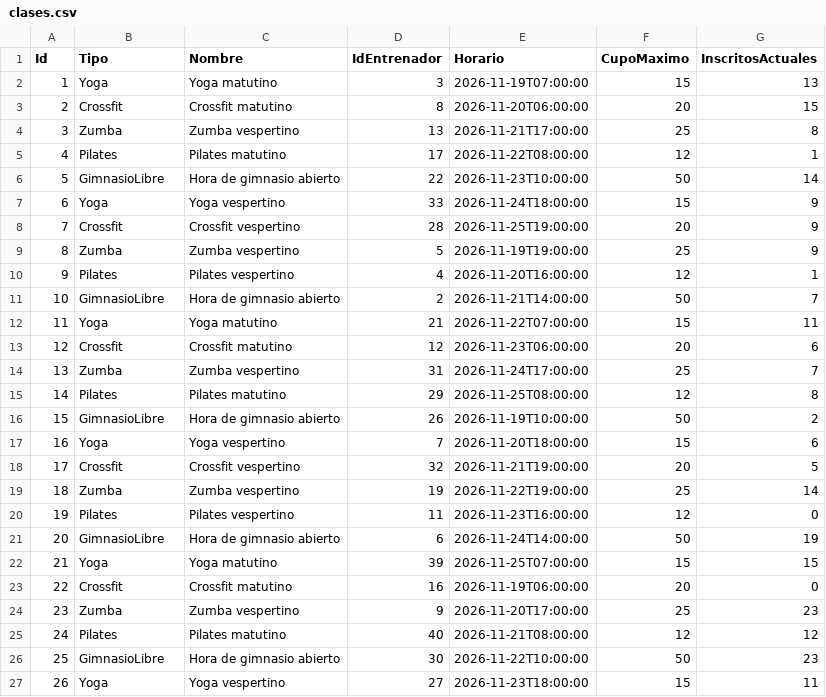
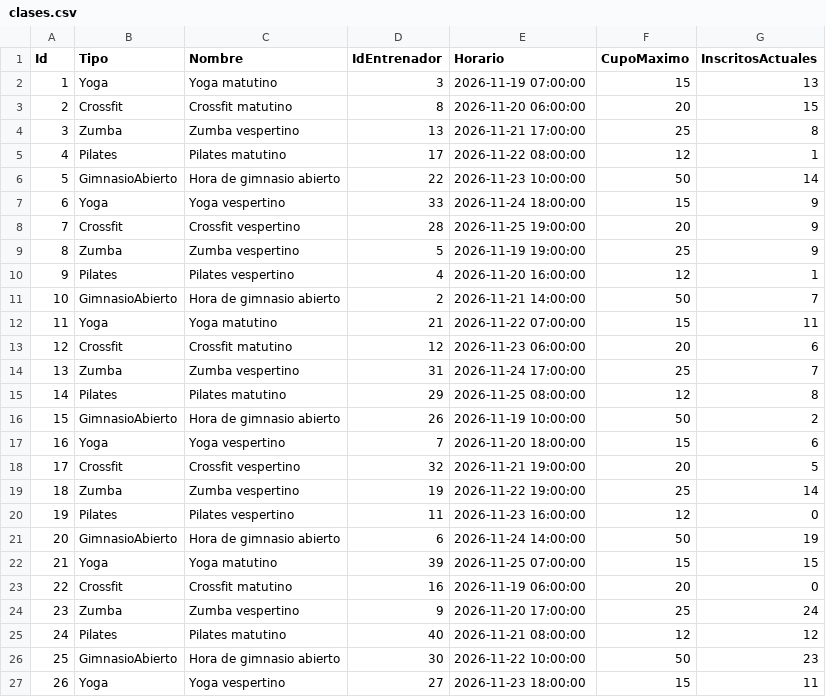
Before and after one commit to ilpharaone/ProyectoTecnicas, a CSV file: data/clases.csv, drawn as a sheet; only a part is shown; the diff covers the shown part only.

```diff
--- a/data/clases.csv
+++ b/data/clases.csv
@@ -1,27 +1,27 @@
 Id,Tipo,Nombre,IdEntrenador,Horario,CupoMaximo,InscritosActuales
-1,Yoga,Yoga matutino,3,2026-11-19T07:00:00,15,13
-2,Crossfit,Crossfit matutino,8,2026-11-20T06:00:00,20,15
-3,Zumba,Zumba vespertino,13,2026-11-21T17:00:00,25,8
-4,Pilates,Pilates matutino,17,2026-11-22T08:00:00,12,1
-5,GimnasioLibre,Hora de gimnasio abierto,22,2026-11-23T10:00:00,50,14
-6,Yoga,Yoga vespertino,33,2026-11-24T18:00:00,15,9
-7,Crossfit,Crossfit vespertino,28,2026-11-25T19:00:00,20,9
-8,Zumba,Zumba vespertino,5,2026-11-19T19:00:00,25,9
-9,Pilates,Pilates vespertino,4,2026-11-20T16:00:00,12,1
-10,GimnasioLibre,Hora de gimnasio abierto,2,2026-11-21T14:00:00,50,7
-11,Yoga,Yoga matutino,21,2026-11-22T07:00:00,15,11
-12,Crossfit,Crossfit matutino,12,2026-11-23T06:00:00,20,6
-13,Zumba,Zumba vespertino,31,2026-11-24T17:00:00,25,7
-14,Pilates,Pilates matutino,29,2026-11-25T08:00:00,12,8
-15,GimnasioLibre,Hora de gimnasio abierto,26,2026-11-19T10:00:00,50,2
-16,Yoga,Yoga vespertino,7,2026-11-20T18:00:00,15,6
-17,Crossfit,Crossfit vespertino,32,2026-11-21T19:00:00,20,5
-18,Zumba,Zumba vespertino,19,2026-11-22T19:00:00,25,14
-19,Pilates,Pilates vespertino,11,2026-11-23T16:00:00,12,0
-20,GimnasioLibre,Hora de gimnasio abierto,6,2026-11-24T14:00:00,50,19
-21,Yoga,Yoga matutino,39,2026-11-25T07:00:00,15,15
-22,Crossfit,Crossfit matutino,16,2026-11-19T06:00:00,20,0
-23,Zumba,Zumba vespertino,9,2026-11-20T17:00:00,25,23
-24,Pilates,Pilates matutino,40,2026-11-21T08:00:00,12,12
-25,GimnasioLibre,Hora de gimnasio abierto,30,2026-11-22T10:00:00,50,23
-26,Yoga,Yoga vespertino,27,2026-11-23T18:00:00,15,11
+1,Yoga,Yoga matutino,3,2026-11-19 07:00:00,15,13
+2,Crossfit,Crossfit matutino,8,2026-11-20 06:00:00,20,15
+3,Zumba,Zumba vespertino,13,2026-11-21 17:00:00,25,8
+4,Pilates,Pilates matutino,17,2026-11-22 08:00:00,12,1
+5,GimnasioAbierto,Hora de gimnasio abierto,22,2026-11-23 10:00:00,50,14
+6,Yoga,Yoga vespertino,33,2026-11-24 18:00:00,15,9
+7,Crossfit,Crossfit vespertino,28,2026-11-25 19:00:00,20,9
+8,Zumba,Zumba vespertino,5,2026-11-19 19:00:00,25,9
+9,Pilates,Pilates vespertino,4,2026-11-20 16:00:00,12,1
+10,GimnasioAbierto,Hora de gimnasio abierto,2,2026-11-21 14:00:00,50,7
+11,Yoga,Yoga matutino,21,2026-11-22 07:00:00,15,11
+12,Crossfit,Crossfit matutino,12,2026-11-23 06:00:00,20,6
+13,Zumba,Zumba vespertino,31,2026-11-24 17:00:00,25,7
+14,Pilates,Pilates matutino,29,2026-11-25 08:00:00,12,8
+15,GimnasioAbierto,Hora de gimnasio abierto,26,2026-11-19 10:00:00,50,2
+16,Yoga,Yoga vespertino,7,2026-11-20 18:00:00,15,6
+17,Crossfit,Crossfit vespertino,32,2026-11-21 19:00:00,20,5
+18,Zumba,Zumba vespertino,19,2026-11-22 19:00:00,25,14
+19,Pilates,Pilates vespertino,11,2026-11-23 16:00:00,12,0
+20,GimnasioAbierto,Hora de gimnasio abierto,6,2026-11-24 14:00:00,50,19
+21,Yoga,Yoga matutino,39,2026-11-25 07:00:00,15,15
+22,Crossfit,Crossfit matutino,16,2026-11-19 06:00:00,20,0
+23,Zumba,Zumba vespertino,9,2026-11-20 17:00:00,25,24
+24,Pilates,Pilates matutino,40,2026-11-21 08:00:00,12,12
+25,GimnasioAbierto,Hora de gimnasio abierto,30,2026-11-22 10:00:00,50,23
+26,Yoga,Yoga vespertino,27,2026-11-23 18:00:00,15,11
```
Also changed, not shown: 17 edited cells elsewhere in this file, data/insignias.csv, data/notificaciones.csv, 3 other files.
